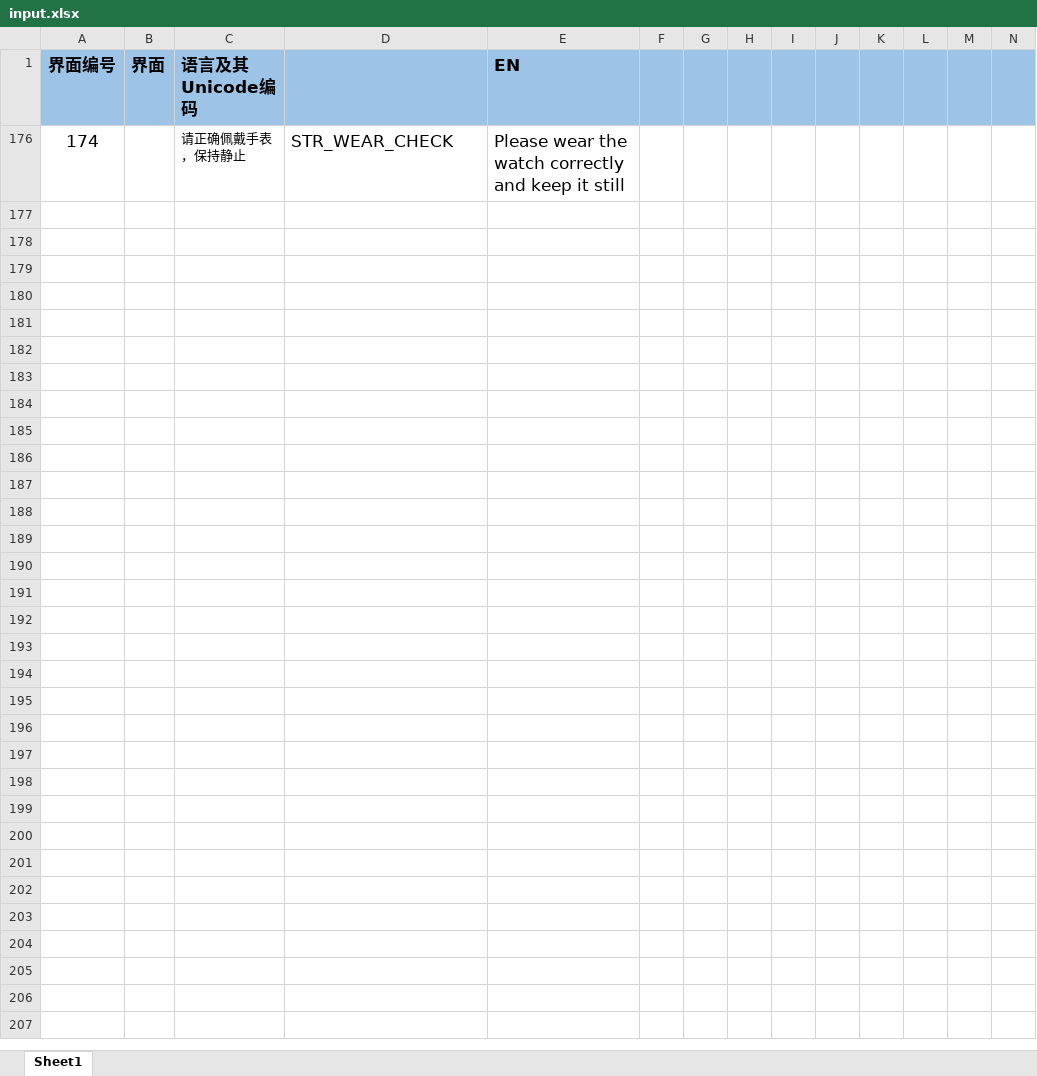
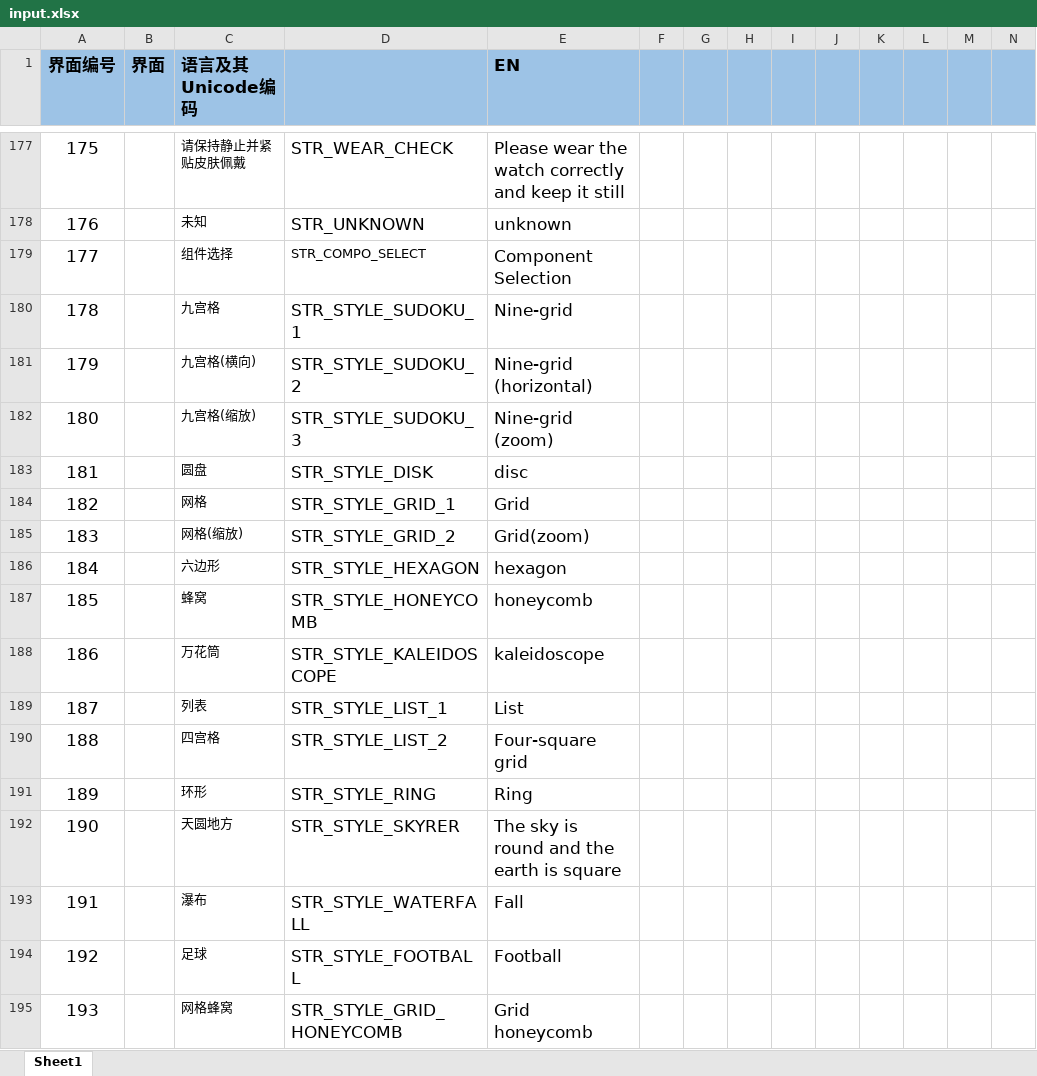
Before and after one commit to zzp2233/569x_AI_AB281GA, an Excel workbook: ute/language/defaultLanguage/input.xlsx, sheet Sheet1, drawn as a sheet; only a part is shown, gaps mark what is left out; values as stored, in another font and other column widths than the file's, no borders; addresses are those after the commit; rows hold the shown columns only; the diff covers the shown part only; the diff names each change by its address in the sheet, - before the commit and + after, or states it on an @@ line.

```diff
--- a/ute/language/defaultLanguage/input.xlsx (sheet Sheet1)
+++ b/ute/language/defaultLanguage/input.xlsx (sheet Sheet1)
-A177 (界面编号): 174
+A177 (界面编号): 175
-C177 (语言及其Unicode编码): 请正确佩戴手表，保持静止
+C177 (语言及其Unicode编码): 请保持静止并紧贴皮肤佩戴
+row 178: 176 |  | 未知 | STR_UNKNOWN | unknown
+row 179: 177 |  | 组件选择 | STR_COMPO_SELECT | Component Selection
+row 180: 178 |  | 九宫格 | STR_STYLE_SUDOKU_1 | Nine-grid
+row 181: 179 |  | 九宫格(横向) | STR_STYLE_SUDOKU_2 | Nine-grid (horizontal)
+row 182: 180 |  | 九宫格(缩放) | STR_STYLE_SUDOKU_3 | Nine-grid (zoom)
+row 183: 181 |  | 圆盘 | STR_STYLE_DISK | disc
+row 184: 182 |  | 网格 | STR_STYLE_GRID_1 | Grid
+row 185: 183 |  | 网格(缩放) | STR_STYLE_GRID_2 | Grid(zoom)
+row 186: 184 |  | 六边形 | STR_STYLE_HEXAGON | hexagon
+row 187: 185 |  | 蜂窝 | STR_STYLE_HONEYCOMB | honeycomb
+row 188: 186 |  | 万花筒 | STR_STYLE_KALEIDOSCOPE | kaleidoscope
+row 189: 187 |  | 列表 | STR_STYLE_LIST_1 | List
+row 190: 188 |  | 四宫格 | STR_STYLE_LIST_2 | Four-square grid
+row 191: 189 |  | 环形 | STR_STYLE_RING | Ring
+row 192: 190 |  | 天圆地方 | STR_STYLE_SKYRER | The sky is round and the earth is square
+row 193: 191 |  | 瀑布 | STR_STYLE_WATERFALL | Fall
+row 194: 192 |  | 足球 | STR_STYLE_FOOTBALL | Football
+row 195: 193 |  | 网格蜂窝 | STR_STYLE_GRID_HONEYCOMB | Grid honeycomb
```
Also changed, not shown: 189 added rows and 41 hidden or unhidden rows elsewhere in this sheet, hidden cells, 4 other files.
